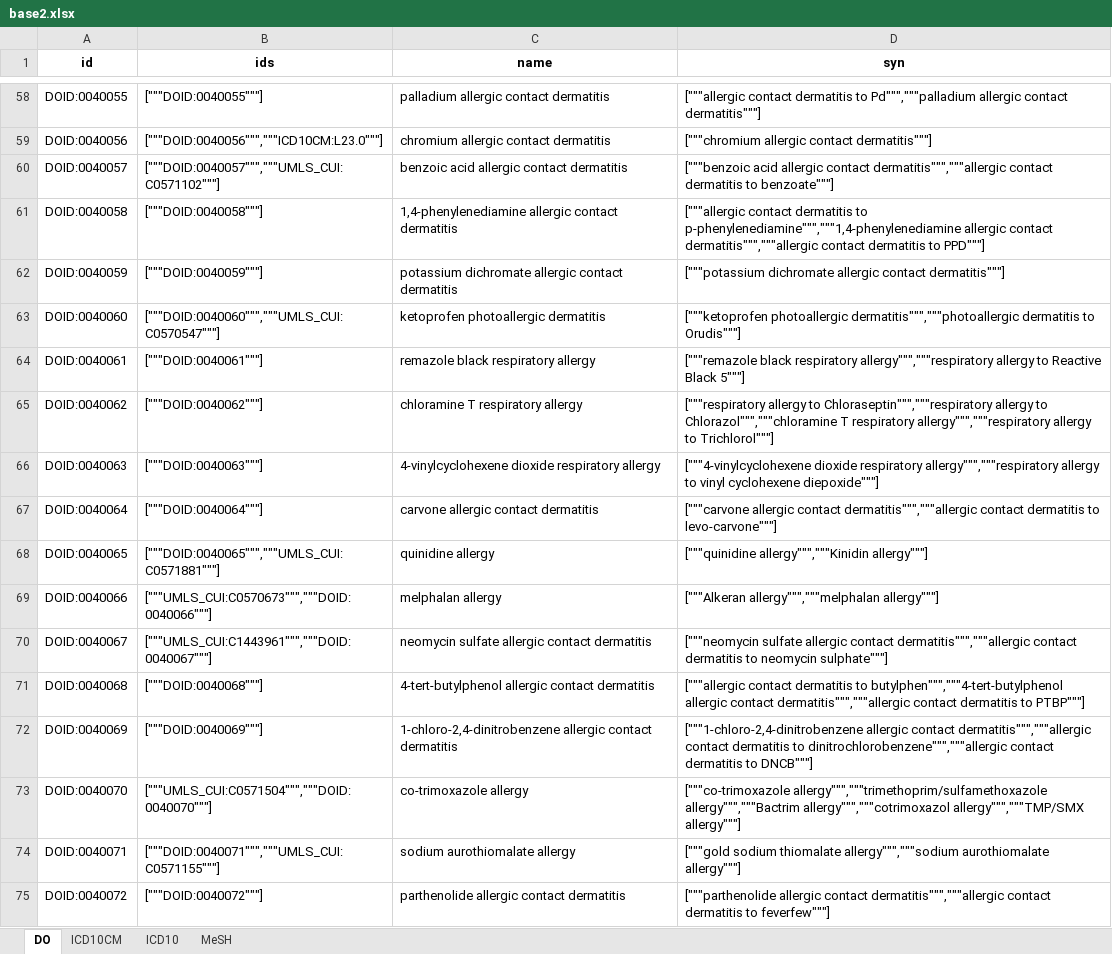
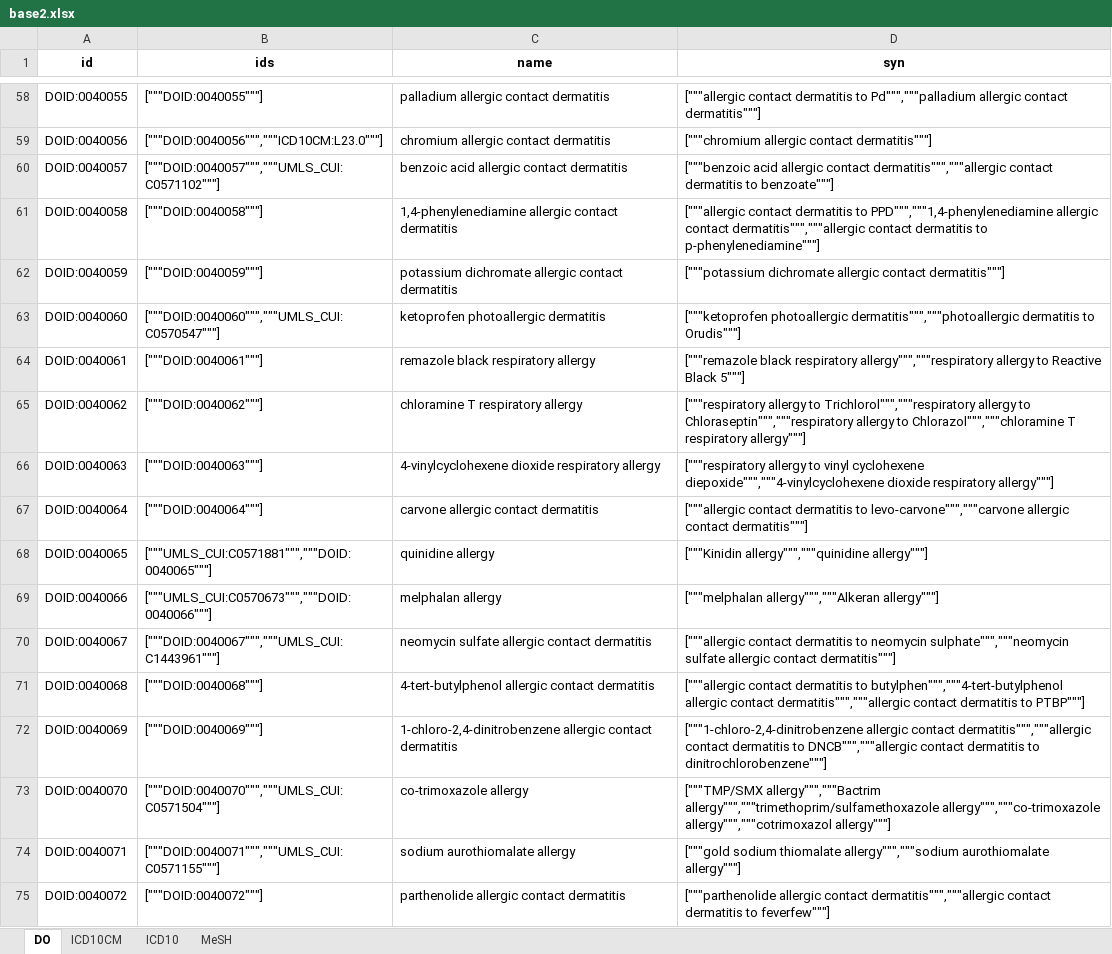
Before and after one commit to ggxxding/Merge, an Excel workbook: 数据库整合2/base2.xlsx, sheet DO, drawn as a sheet; only a part is shown, gaps mark what is left out; values as stored, in another font and other column widths than the file's, no borders; the diff covers the shown part only; the diff names each change by its address in the sheet, - before the commit and + after, or states it on an @@ line.

```diff
--- a/数据库整合2/base2.xlsx (sheet DO)
+++ b/数据库整合2/base2.xlsx (sheet DO)
-D61 (syn): …dermatitis to p-phenylenediamine""","""1,4-phenylenediamine allergic contact dermatitis""","""allergic contact dermatitis to PPD"""]
+D61 (syn): …dermatitis to PPD""","""1,4-phenylenediamine allergic contact dermatitis""","""allergic contact dermatitis to p-phenylenediamine"""]
-D65 (syn): …allergy to Chloraseptin""","""respiratory allergy to Chlorazol""","""chloramine T respiratory allergy""","""respiratory allergy to Trichlorol"""]
+D65 (syn): …allergy to Trichlorol""","""respiratory allergy to Chloraseptin""","""respiratory allergy to Chlorazol""","""chloramine T respiratory allergy"""]
-D66 (syn): ["""4-vinylcyclohexene dioxide respiratory allergy""","""respiratory allergy to vinyl cyclohexene diepoxide"""]
+D66 (syn): ["""respiratory allergy to vinyl cyclohexene diepoxide""","""4-vinylcyclohexene dioxide respiratory allergy"""]
-D67 (syn): ["""carvone allergic contact dermatitis""","""allergic contact dermatitis to levo-carvone"""]
+D67 (syn): ["""allergic contact dermatitis to levo-carvone""","""carvone allergic contact dermatitis"""]
-B68 (ids): ["""DOID:0040065""","""UMLS_CUI:C0571881"""]
+B68 (ids): ["""UMLS_CUI:C0571881""","""DOID:0040065"""]
-D68 (syn): ["""quinidine allergy""","""Kinidin allergy"""]
+D68 (syn): ["""Kinidin allergy""","""quinidine allergy"""]
-D69 (syn): ["""Alkeran allergy""","""melphalan allergy"""]
+D69 (syn): ["""melphalan allergy""","""Alkeran allergy"""]
-B70 (ids): ["""UMLS_CUI:C1443961""","""DOID:0040067"""]
+B70 (ids): ["""DOID:0040067""","""UMLS_CUI:C1443961"""]
-D70 (syn): ["""neomycin sulfate allergic contact dermatitis""","""allergic contact dermatitis to neomycin sulphate"""]
+D70 (syn): ["""allergic contact dermatitis to neomycin sulphate""","""neomycin sulfate allergic contact dermatitis"""]
-D72 (syn): …dermatitis to dinitrochlorobenzene""","""allergic contact dermatitis to DNCB"""]
+D72 (syn): …dermatitis to DNCB""","""allergic contact dermatitis to dinitrochlorobenzene"""]
-B73 (ids): ["""UMLS_CUI:C0571504""","""DOID:0040070"""]
+B73 (ids): ["""DOID:0040070""","""UMLS_CUI:C0571504"""]
-D73 (syn): ["""co-trimoxazole allergy""","""trimethoprim/sulfamethoxazole allergy""","""Bactrim allergy""","""cotrimoxazol allergy""","""TMP/SMX allergy"""]
+D73 (syn): ["""TMP/SMX allergy""","""Bactrim allergy""","""trimethoprim/sulfamethoxazole allergy""","""co-trimoxazole allergy""","""cotrimoxazol allergy"""]
```
Also changed, not shown: 268 removed rows and 74 edited cells elsewhere in this sheet, sheet MeSH, sheet ICD10CM, sheet ICD10, 数据库整合2/DO.xlsx, 数据库整合2/ICD10.xlsx, 9 other files.
